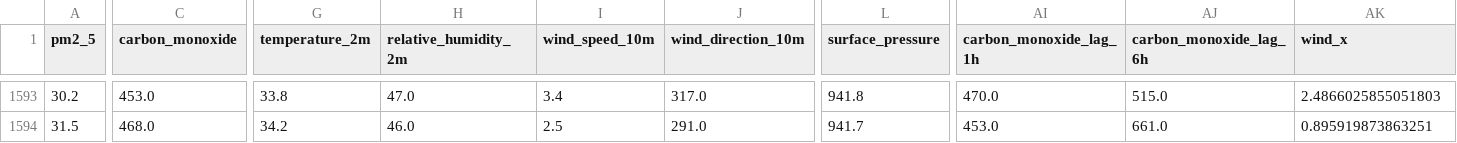
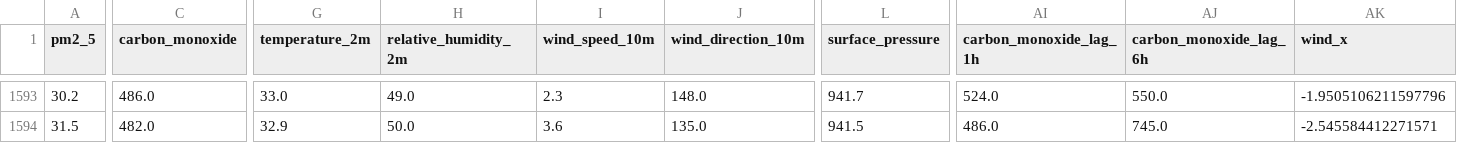
Before and after one commit to AmnaNazir20/Pearls-AQI-Predictor, a CSV file: feature_store.csv, drawn as a sheet; only a part is shown, gaps mark what is left out; the diff covers the shown part only; the diff names each change by its address in the sheet, - before the commit and + after, or states it on an @@ line.

```diff
--- a/feature_store.csv
+++ b/feature_store.csv
-C1593 (carbon_monoxide): 453.0
+C1593 (carbon_monoxide): 486.0
-G1593 (temperature_2m): 33.8
+G1593 (temperature_2m): 33.0
-H1593 (relative_humidity_2m): 47.0
+H1593 (relative_humidity_2m): 49.0
-I1593 (wind_speed_10m): 3.4
+I1593 (wind_speed_10m): 2.3
-J1593 (wind_direction_10m): 317.0
+J1593 (wind_direction_10m): 148.0
-L1593 (surface_pressure): 941.8
+L1593 (surface_pressure): 941.7
-AI1593 (carbon_monoxide_lag_1h): 470.0
+AI1593 (carbon_monoxide_lag_1h): 524.0
-AJ1593 (carbon_monoxide_lag_6h): 515.0
+AJ1593 (carbon_monoxide_lag_6h): 550.0
-AK1593 (wind_x): 2.4866025855051803
+AK1593 (wind_x): -1.9505106211597796
-C1594 (carbon_monoxide): 468.0
+C1594 (carbon_monoxide): 482.0
-G1594 (temperature_2m): 34.2
+G1594 (temperature_2m): 32.9
-H1594 (relative_humidity_2m): 46.0
+H1594 (relative_humidity_2m): 50.0
-I1594 (wind_speed_10m): 2.5
+I1594 (wind_speed_10m): 3.6
-J1594 (wind_direction_10m): 291.0
+J1594 (wind_direction_10m): 135.0
-L1594 (surface_pressure): 941.7
+L1594 (surface_pressure): 941.5
-AI1594 (carbon_monoxide_lag_1h): 453.0
+AI1594 (carbon_monoxide_lag_1h): 486.0
-AJ1594 (carbon_monoxide_lag_6h): 661.0
+AJ1594 (carbon_monoxide_lag_6h): 745.0
-AK1594 (wind_x): 0.895919873863251
+AK1594 (wind_x): -2.545584412271571
```
Also changed, not shown: 153 edited cells elsewhere in this file.
